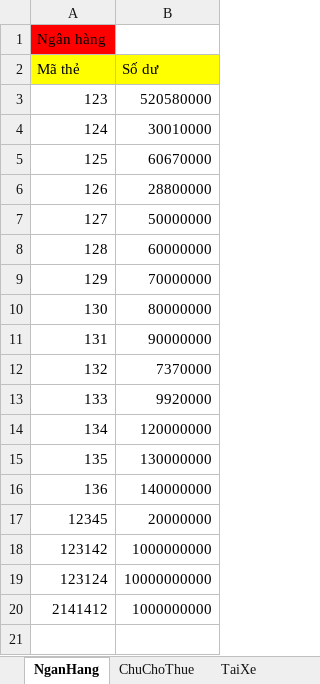
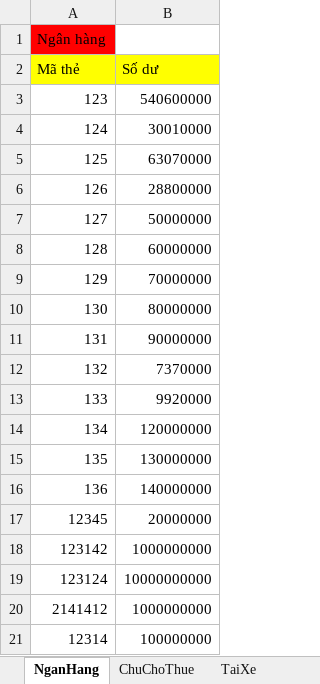
Before and after one commit to hoan47/TeamExcrice, an Excel workbook: DoAnCuoiKy/DoAnCuoiKy/bin/Debug/DuLieu.xlsx, sheet NganHang, drawn as a sheet; values as stored, in another font and other column widths than the file's, no borders; the diff names each change by its address in the sheet, - before the commit and + after, or states it on an @@ line.

```diff
--- a/DoAnCuoiKy/DoAnCuoiKy/bin/Debug/DuLieu.xlsx (sheet NganHang)
+++ b/DoAnCuoiKy/DoAnCuoiKy/bin/Debug/DuLieu.xlsx (sheet NganHang)
-B3 (Số dư): 520580000
+B3 (Số dư): 540600000
-B5 (Số dư): 60670000
+B5 (Số dư): 63070000
+row 21: 12314 | 100000000
```
Also changed, not shown: sheet XeMay, sheet ChuChoThue, 8 other files.
